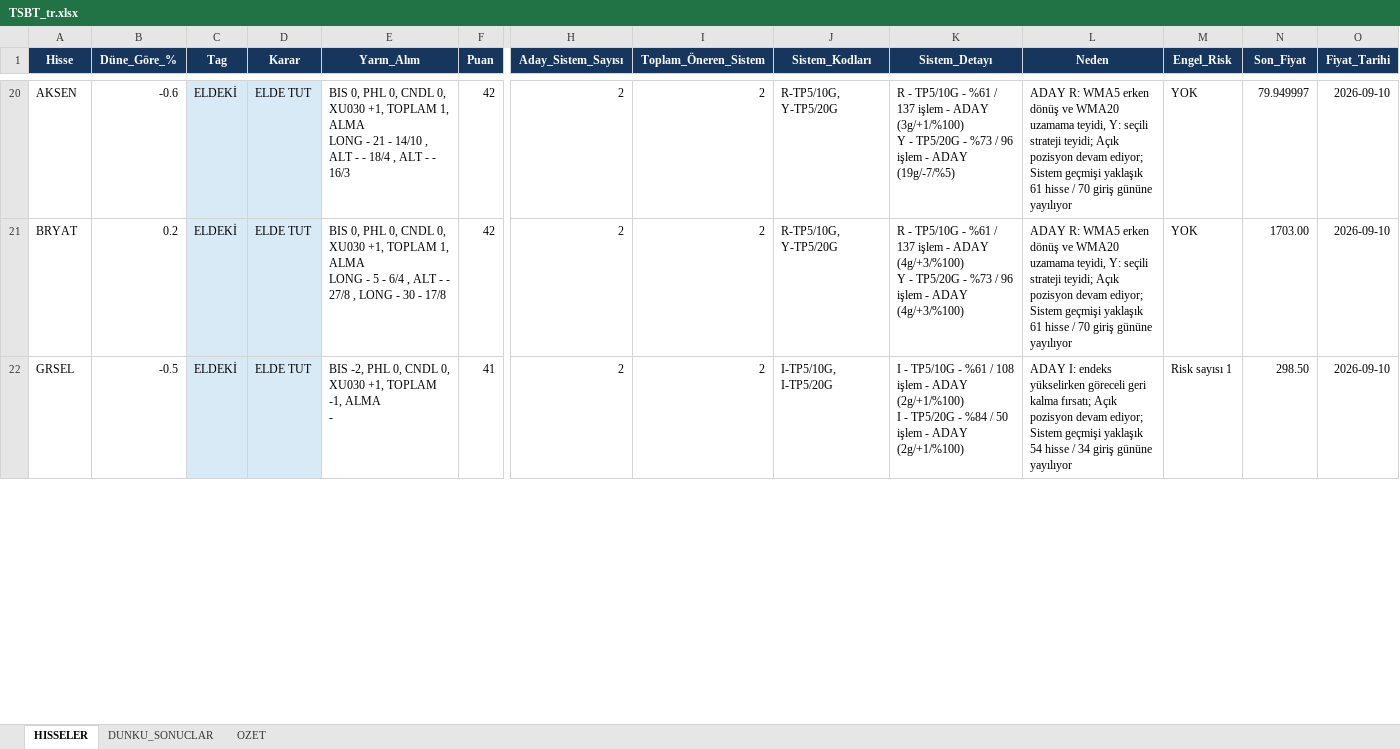
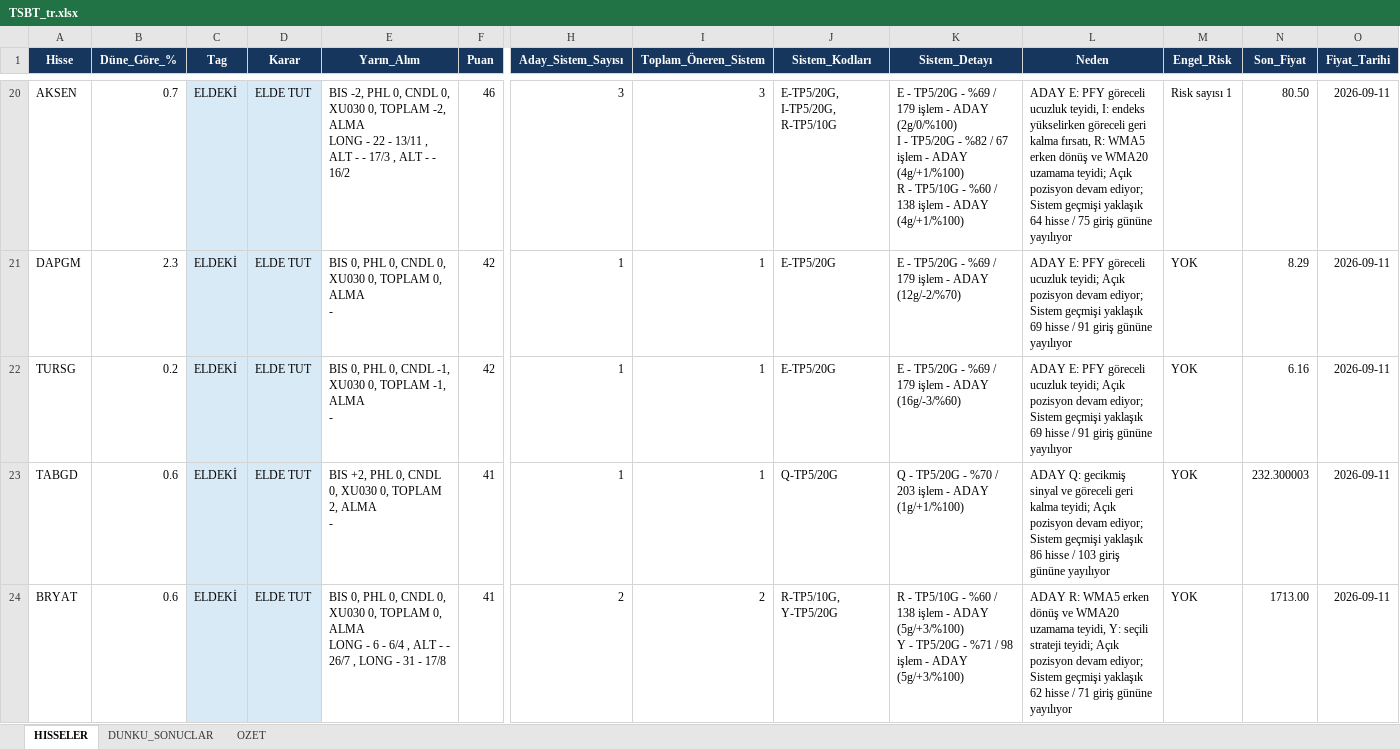
Before and after one commit to serkanche/portfoy, an Excel workbook: TSBT_tr.xlsx, sheet HISSELER, drawn as a sheet; only a part is shown, gaps mark what is left out; values as stored, in another font and other column widths than the file's, no borders; removed rows and columns are numbered as before the commit, all else as after; rows hold the shown columns only; ↵ is a line break in a cell; the diff covers the shown part only; the diff names each change by its address in the sheet, - before the commit and + after, or states it on an @@ line.

```diff
--- a/TSBT_tr.xlsx (sheet HISSELER)
+++ b/TSBT_tr.xlsx (sheet HISSELER)
-B20 (Düne_Göre_%): -0.6
+B20 (Düne_Göre_%): 0.7
-E20 (Yarın_Alım): BIS 0, PHL 0, CNDL 0, XU030 +1, TOPLAM 1, ALMA ↵ LONG - 21 - 14/10 , ALT - - 18/4 , ALT - - 16/3
+E20 (Yarın_Alım): BIS -2, PHL 0, CNDL 0, XU030 0, TOPLAM -2, ALMA ↵ LONG - 22 - 13/11 , ALT - - 17/3 , ALT - - 16/2
-F20 (Puan): 42
+F20 (Puan): 46
-H20 (Aday_Sistem_Sayısı): 2
+H20 (Aday_Sistem_Sayısı): 3
-I20 (Toplam_Öneren_Sistem): 2
+I20 (Toplam_Öneren_Sistem): 3
-J20 (Sistem_Kodları): R-TP5/10G, Y-TP5/20G
+J20 (Sistem_Kodları): E-TP5/20G, I-TP5/20G, R-TP5/10G
-K20 (Sistem_Detayı): R - TP5/10G - %61 / 137 işlem - ADAY (3g/+1/%100) ↵ Y - TP5/20G - %73 / 96 işlem - ADAY (19g/-7/%5)
+K20 (Sistem_Detayı): E - TP5/20G - %69 / 179 işlem - ADAY (2g/0/%100) ↵ I - TP5/20G - %82 / 67 işlem - ADAY (4g/+1/%100) ↵ R - TP5/10G - %60 / 138 işlem - ADAY (4g/+1/%100)
-L20 (Neden): ADAY R: WMA5 erken dönüş ve WMA20 uzamama teyidi, Y: seçili strateji teyidi; Açık pozisyon devam ediyor; Sistem geçmişi yaklaşık 61 hisse / 70 giriş gününe…
+L20 (Neden): ADAY E: PFY göreceli ucuzluk teyidi, I: endeks yükselirken göreceli geri kalma fırsatı, R: WMA5 erken dönüş ve WMA20 uzamama teyidi; Açık pozisyon devam ediyor; Sistem geçmişi yaklaşık 64 hisse / 75 giriş gününe…
-M20 (Engel_Risk): YOK
+M20 (Engel_Risk): Risk sayısı 1
-N20 (Son_Fiyat): 79.949997
+N20 (Son_Fiyat): 80.50
-O20 (Fiyat_Tarihi): 2026-09-10
+O20 (Fiyat_Tarihi): 2026-09-11
+row 21: DAPGM | 2.3 | ELDEKİ | ELDE TUT | BIS 0, PHL 0, CNDL 0, XU030 0, TOPLAM 0, ALMA ↵ - | 42 | 1 | 1 | E-TP5/20G | E - TP5/20G - %69 / 179 işlem - ADAY (12g/-2/%70) | ADAY E: PFY göreceli ucuzluk teyidi; Açık pozisyon devam ediyor; Sistem geçmişi yaklaşık 69 hisse / 91 giriş gününe yayılıyor | YOK | 8.29 | 2026-09-11
+row 22: TURSG | 0.2 | ELDEKİ | ELDE TUT | BIS 0, PHL 0, CNDL -1, XU030 0, TOPLAM -1, ALMA ↵ - | 42 | 1 | 1 | E-TP5/20G | E - TP5/20G - %69 / 179 işlem - ADAY (16g/-3/%60) | ADAY E: PFY göreceli ucuzluk teyidi; Açık pozisyon devam ediyor; Sistem geçmişi yaklaşık 69 hisse / 91 giriş gününe yayılıyor | YOK | 6.16 | 2026-09-11
+row 23: TABGD | 0.6 | ELDEKİ | ELDE TUT | BIS +2, PHL 0, CNDL 0, XU030 0, TOPLAM 2, ALMA ↵ - | 41 | 1 | 1 | Q-TP5/20G | Q - TP5/20G - %70 / 203 işlem - ADAY (1g/+1/%100) | ADAY Q: gecikmiş sinyal ve göreceli geri kalma teyidi; Açık pozisyon devam ediyor; Sistem geçmişi yaklaşık 86 hisse / 103 giriş gününe yayılıyor | YOK | 232.300003 | 2026-09-11
-B24 (Düne_Göre_%): 0.2
+B24 (Düne_Göre_%): 0.6
-E24 (Yarın_Alım): …0, XU030 +1, TOPLAM 1, ALMA ↵ LONG - 5 - 6/4 , ALT - - 27/8 , LONG - 30 - 17/8
+E24 (Yarın_Alım): …0, XU030 0, TOPLAM 0, ALMA ↵ LONG - 6 - 6/4 , ALT - - 26/7 , LONG - 31 - 17/8
-F24 (Puan): 42
+F24 (Puan): 41
-K24 (Sistem_Detayı): …TP5/10G - %61 / 137 işlem - ADAY (4g/+3/%100) ↵ Y - TP5/20G - %73 / 96 işlem - ADAY (4g/+3/%100)
+K24 (Sistem_Detayı): …TP5/10G - %60 / 138 işlem - ADAY (5g/+3/%100) ↵ Y - TP5/20G - %71 / 98 işlem - ADAY (5g/+3/%100)
-L24 (Neden): …geçmişi yaklaşık 61 hisse / 70 giriş gününe…
+L24 (Neden): …geçmişi yaklaşık 62 hisse / 71 giriş gününe…
-N24 (Son_Fiyat): 1703.00
+N24 (Son_Fiyat): 1713.00
-O24 (Fiyat_Tarihi): 2026-09-10
+O24 (Fiyat_Tarihi): 2026-09-11
-row 22: GRSEL | -0.5 | ELDEKİ | ELDE TUT | BIS -2, PHL 0, CNDL 0, XU030 +1, TOPLAM -1, ALMA ↵ - | 41 | 2 | 2 | I-TP5/10G, I-TP5/20G | I - TP5/10G - %61 / 108 işlem - ADAY (2g/+1/%100) ↵ I - TP5/20G - %84 / 50 işlem - ADAY (2g/+1/%100) | ADAY I: endeks yükselirken göreceli geri kalma fırsatı; Açık pozisyon devam ediyor; Sistem geçmişi yaklaşık 54 hisse / 34 giriş gününe yayılıyor | Risk sayısı 1 | 298.50 | 2026-09-10
```
Also changed, not shown: 22 added rows, 16 removed rows, 172 edited cells and cell formats elsewhere in this sheet, sheet OZET, sheet DUNKU_SONUCLAR.
